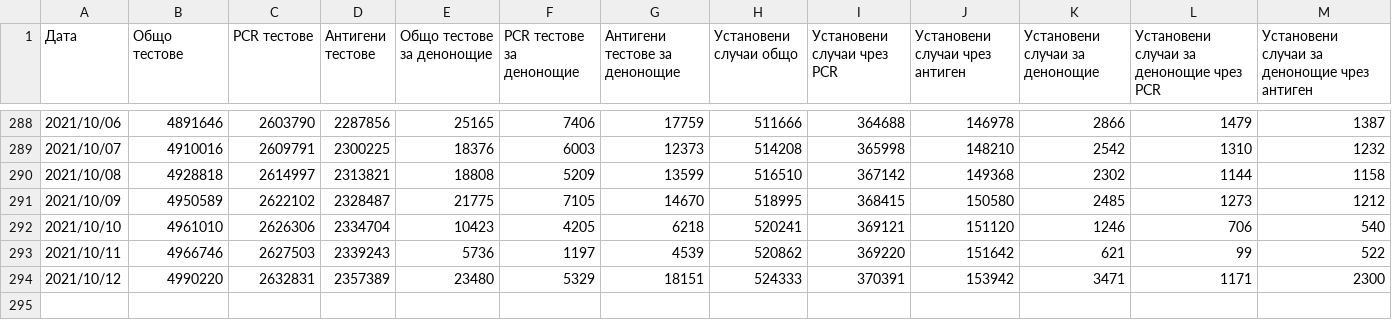
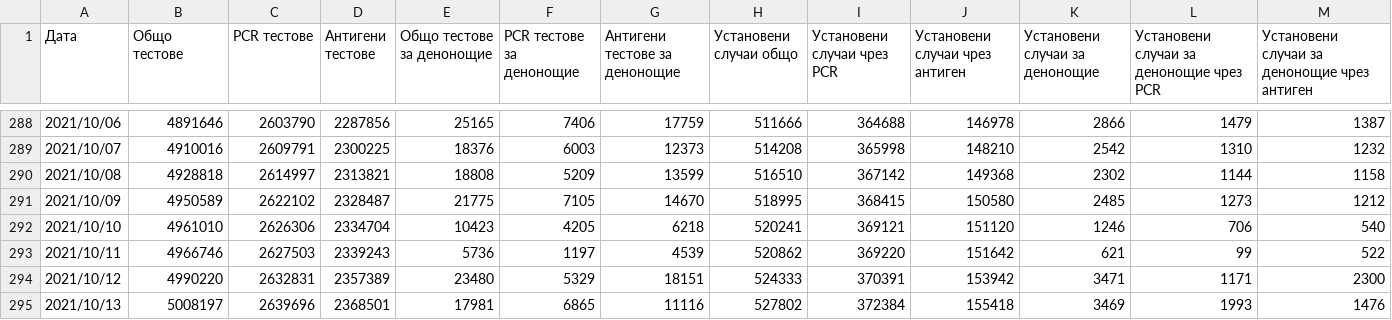
Before and after one commit to svilens/covid-bulgaria, a CSV file: data/COVID_test_type.csv, drawn as a sheet; only a part is shown, gaps mark what is left out.

```diff
--- a/data/COVID_test_type.csv
+++ b/data/COVID_test_type.csv
@@ -294 +294,2 @@
 2021/10/12,4990220,2632831,2357389,23480,5329,18151,524333,370391,153942,3471,1171,2300
+2021/10/13,5008197,2639696,2368501,17981,6865,11116,527802,372384,155418,3469,1993,1476
```
Also changed, not shown: dash_data/ts_data.csv, data/COVID_breakthrough_hospitalized.csv, 13 other files.
